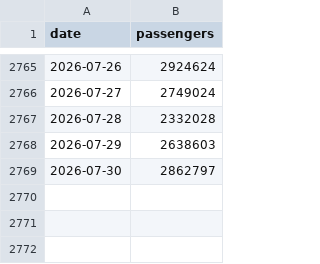
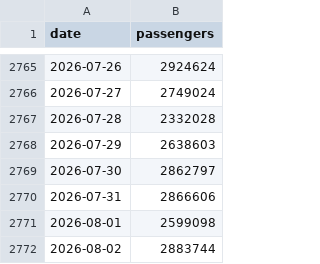
Before and after one commit to bcantoni/tsa-data, a CSV file: tsa.csv, drawn as a sheet; only a part is shown, gaps mark what is left out; the diff names each change by its address in the sheet, - before the commit and + after, or states it on an @@ line.

```diff
--- a/tsa.csv
+++ b/tsa.csv
+row 2770: 2026-07-31 | 2866606
+row 2771: 2026-08-01 | 2599098
+row 2772: 2026-08-02 | 2883744
```
Also changed, not shown: 1 other file.
